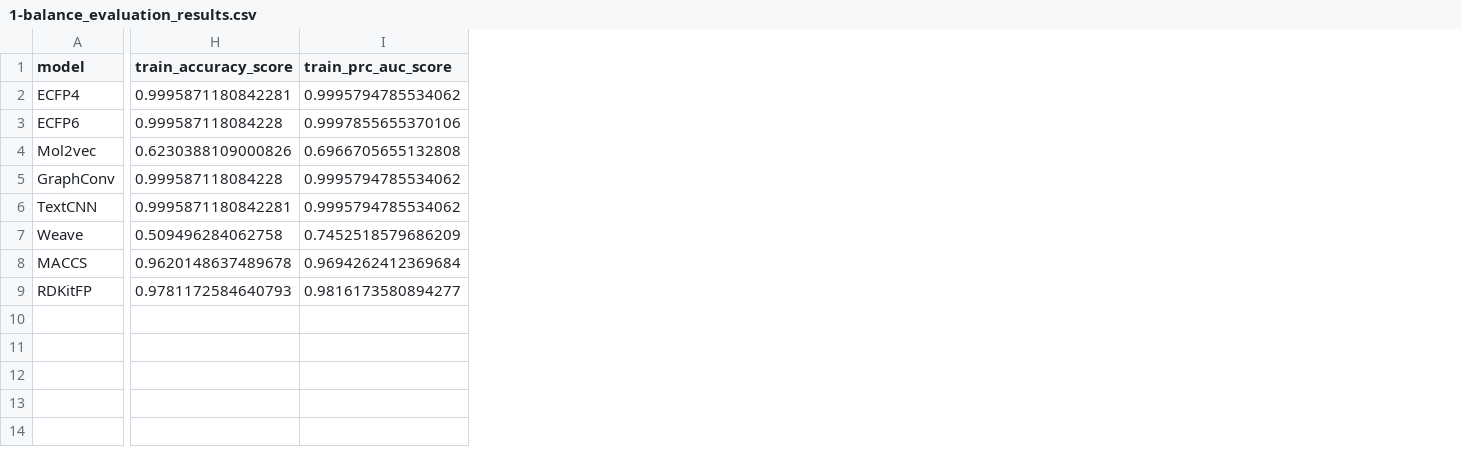
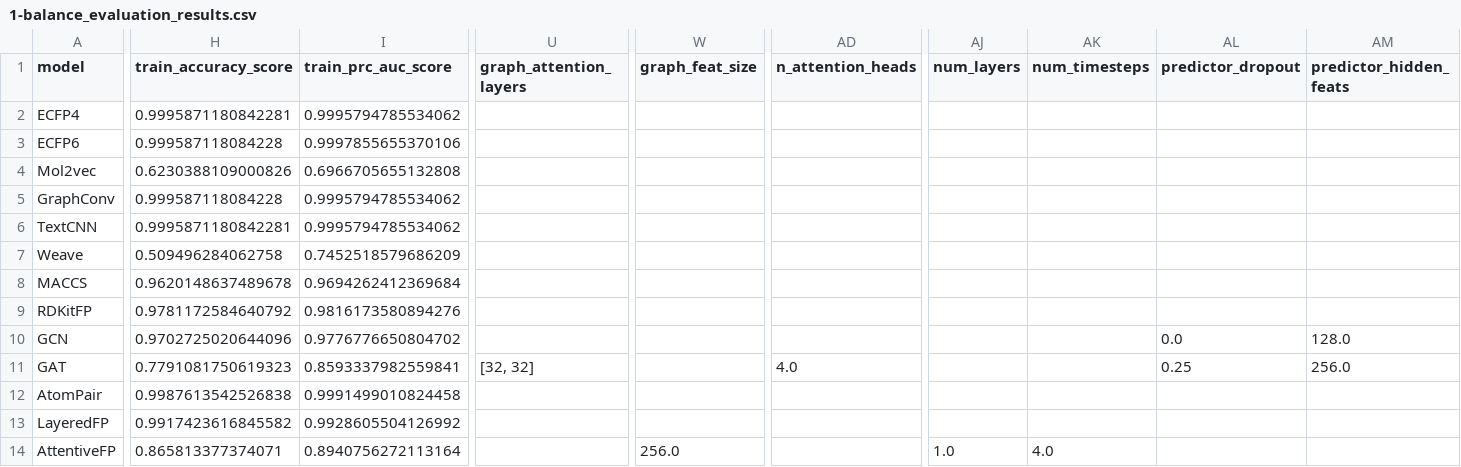
Before and after one commit to BioSystemsUM/DeepMol, a CSV file: pacbb21_paper/results/1-balance_evaluation_results.csv, drawn as a sheet; only a part is shown, gaps mark what is left out; rows hold the shown columns only; the diff covers the shown part only; the diff names each change by its address in the sheet, - before the commit and + after, or states it on an @@ line.

Commit message:
Added code and results for more models

```diff
--- a/pacbb21_paper/results/1-balance_evaluation_results.csv
+++ b/pacbb21_paper/results/1-balance_evaluation_results.csv
+column U (graph_attention_layers), empty
+column W (graph_feat_size), empty
+column AD (n_attention_heads), empty
+column AJ (num_layers), empty
+column AK (num_timesteps), empty
+column AL (predictor_dropout), empty
+column AM (predictor_hidden_feats), empty
-H9 (train_accuracy_score): 0.9781172584640793
+H9 (train_accuracy_score): 0.9781172584640792
-I9 (train_prc_auc_score): 0.9816173580894277
+I9 (train_prc_auc_score): 0.9816173580894276
+row 10: GCN | 0.9702725020644096 | 0.9776776650804702 |  |  |  |  |  | 0.0 | 128.0
+row 11: GAT | 0.7791081750619323 | 0.8593337982559841 | [32, 32] |  | 4.0 |  |  | 0.25 | 256.0
+row 12: AtomPair | 0.9987613542526838 | 0.9991499010824458
+row 13: LayeredFP | 0.9917423616845582 | 0.9928605504126992
+row 14: AttentiveFP | 0.865813377374071 | 0.8940756272113164 |  | 256.0 |  | 1.0 | 4.0
```
Also changed, not shown: 2 edited cells elsewhere in this file, pacbb21_paper/results/109-balance_evaluation_results.csv, pacbb21_paper/results/CCRF-CEM_evaluation_results.csv, 54 other files.
